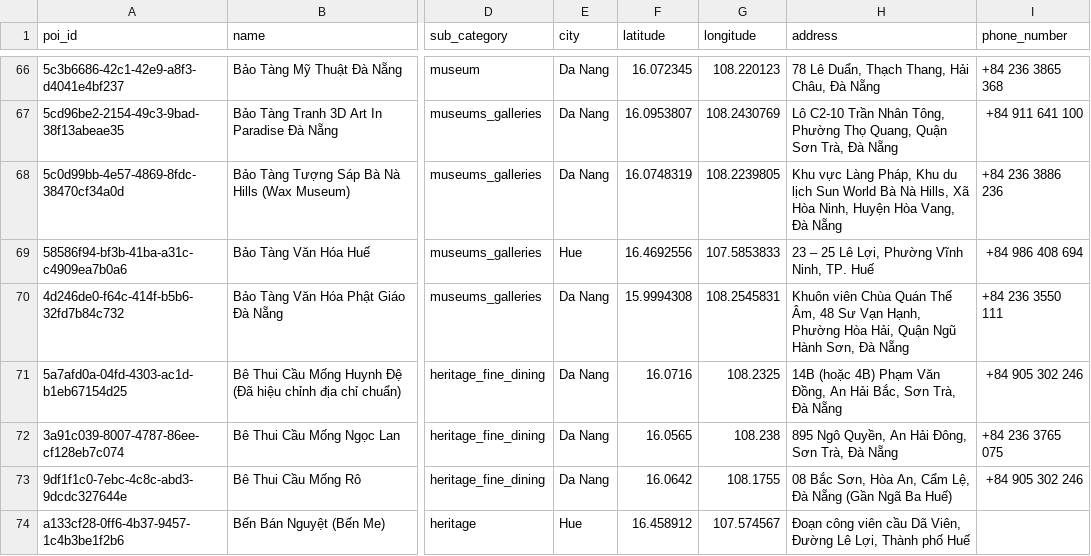
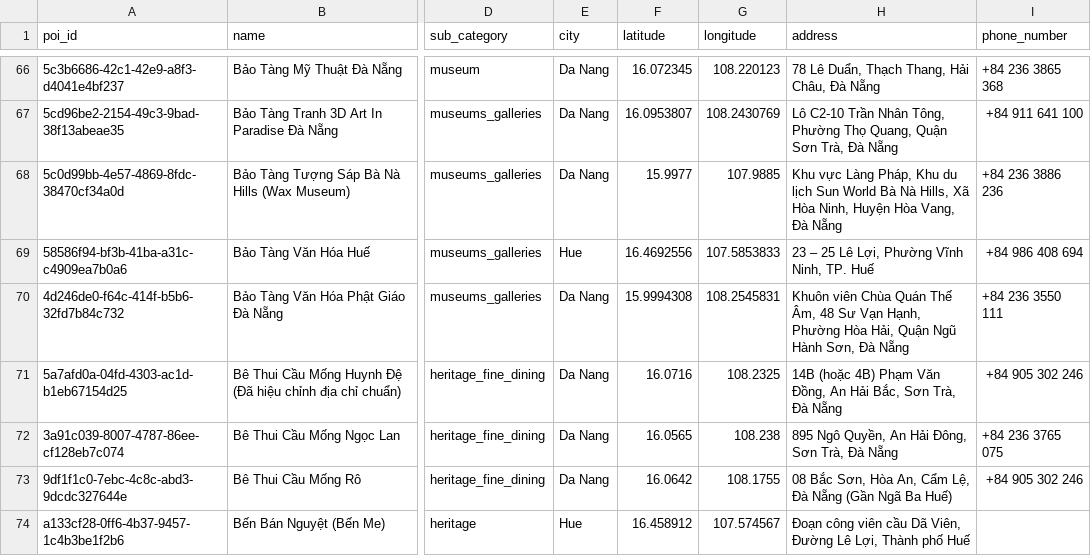
Before and after one commit to C1SE-44/GreenTrip-AI-Smart-Travel-Planner-for-Da-Nang-Hue-, a CSV file: data/processed/all_pois_cleaned.csv, drawn as a sheet; only a part is shown, gaps mark what is left out; the diff names each change by its address in the sheet, - before the commit and + after, or states it on an @@ line.

```diff
--- a/data/processed/all_pois_cleaned.csv
+++ b/data/processed/all_pois_cleaned.csv
-F68 (latitude): 16.0748319
+F68 (latitude): 15.9977
-G68 (longitude): 108.2239805
+G68 (longitude): 107.9885
```
Also changed, not shown: 54 other files.
